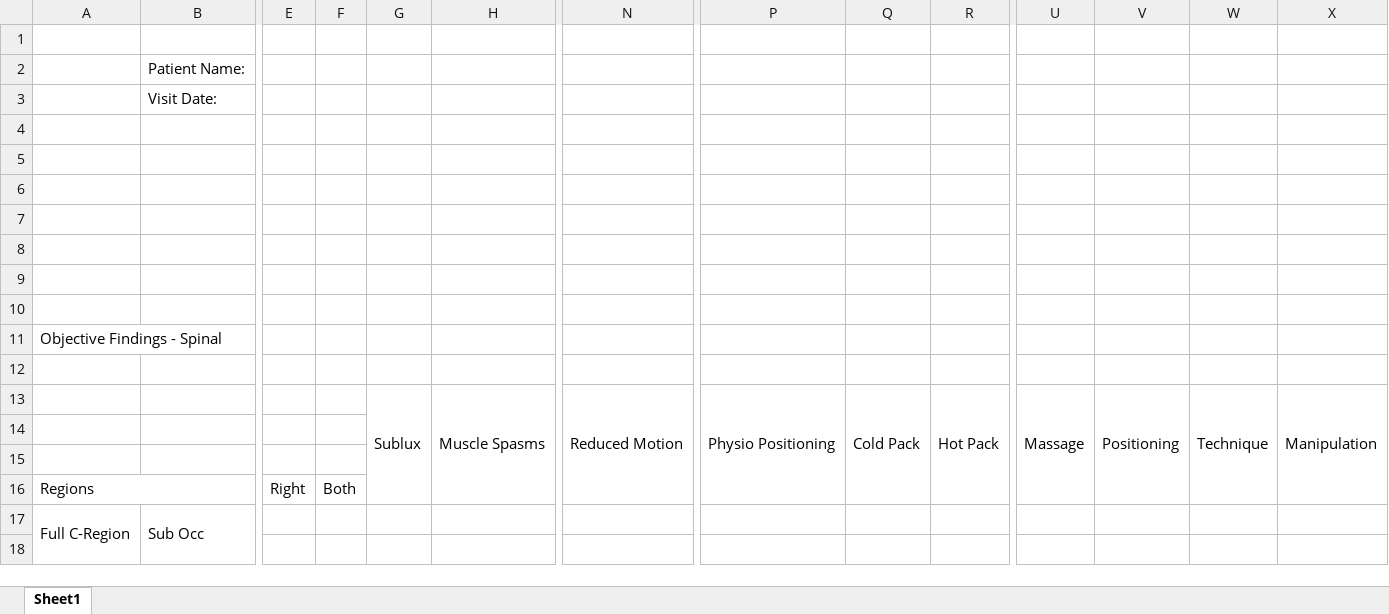
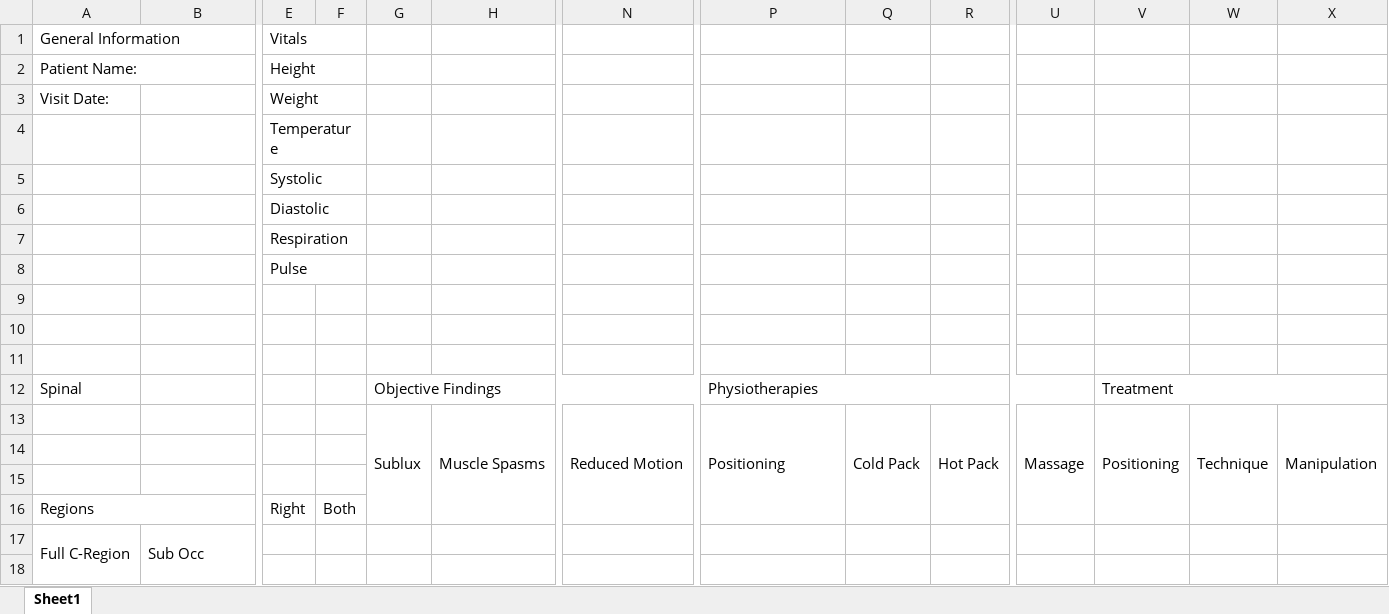
Before and after one commit to mitthoma/chiropractic-admin-panel-v2, an Excel workbook: static/spreadsheet_template/note_export.xlsx, sheet Sheet1, drawn as a sheet; only a part is shown, gaps mark what is left out; values as stored, in another font and other column widths than the file's, no cell formats; charts and pictures not drawn; removed rows and columns are numbered as before the commit, all else as after; rows hold the shown columns only; the diff covers the shown part only; the diff names each change by its address in the sheet, - before the commit and + after, or states it on an @@ line.

```diff
--- a/static/spreadsheet_template/note_export.xlsx (sheet Sheet1)
+++ b/static/spreadsheet_template/note_export.xlsx (sheet Sheet1)
-row 1: (empty)
+row 1: General Information |  | Vitals
+E1:F1 merged
-row 2:  | Patient Name:
-row 3:  | Visit Date:
+row 2: Patient Name: |  | Height
+row 3: Visit Date: |  | Weight
+row 4:  |  | Temperature
+row 5:  |  | Systolic
+row 6:  |  | Diastolic
+row 7:  |  | Respiration
+row 8:  |  | Pulse
-row 12: (empty)
+row 12: Spinal |  |  |  | Objective Findings |  |  | Physiotherapies |  |  |  | Treatment
+G12:N12 merged
+P12:U12 merged
+V12:X12 merged
-row 8: (empty)
-row 9: (empty)
-row 10: (empty)
-row 11: Objective Findings - Spinal
-row 12: (empty)
-P13: Physio Positioning
+P13: Positioning
```
Also changed, not shown: 3 removed rows, 21 edited cells and merged cells elsewhere in this sheet, cell formats, 1 other file.
